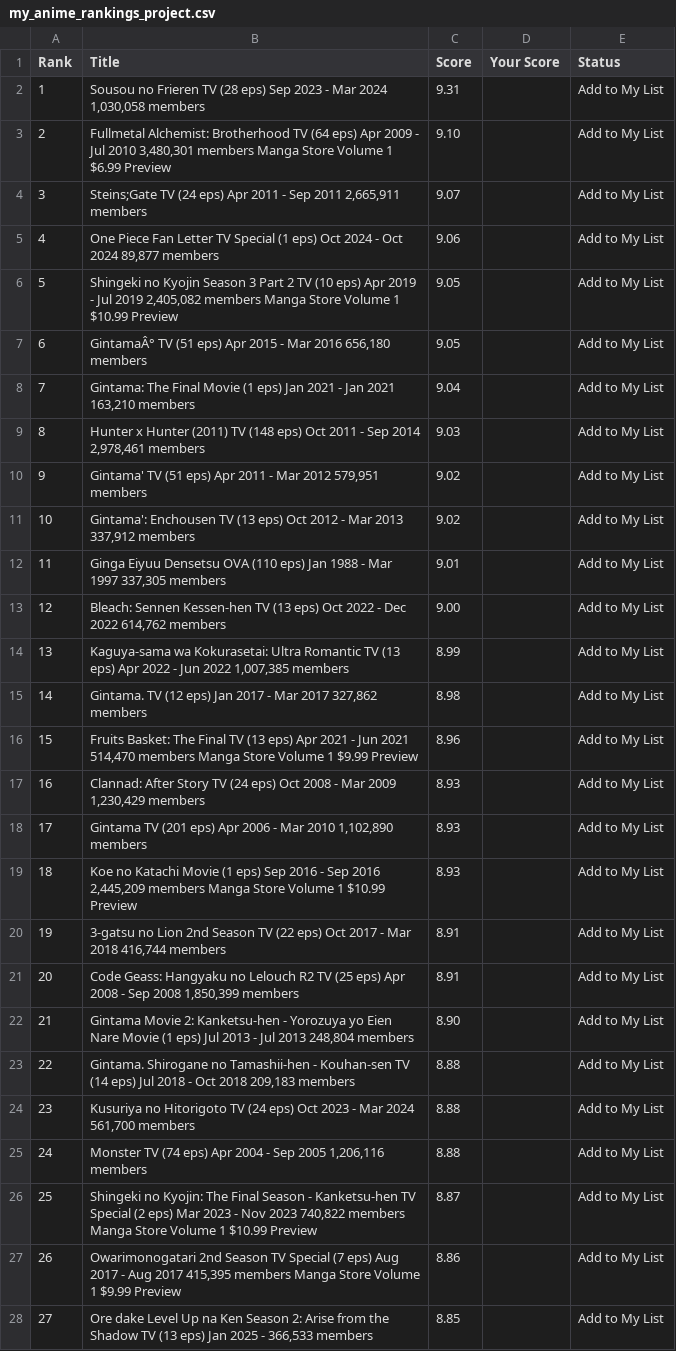
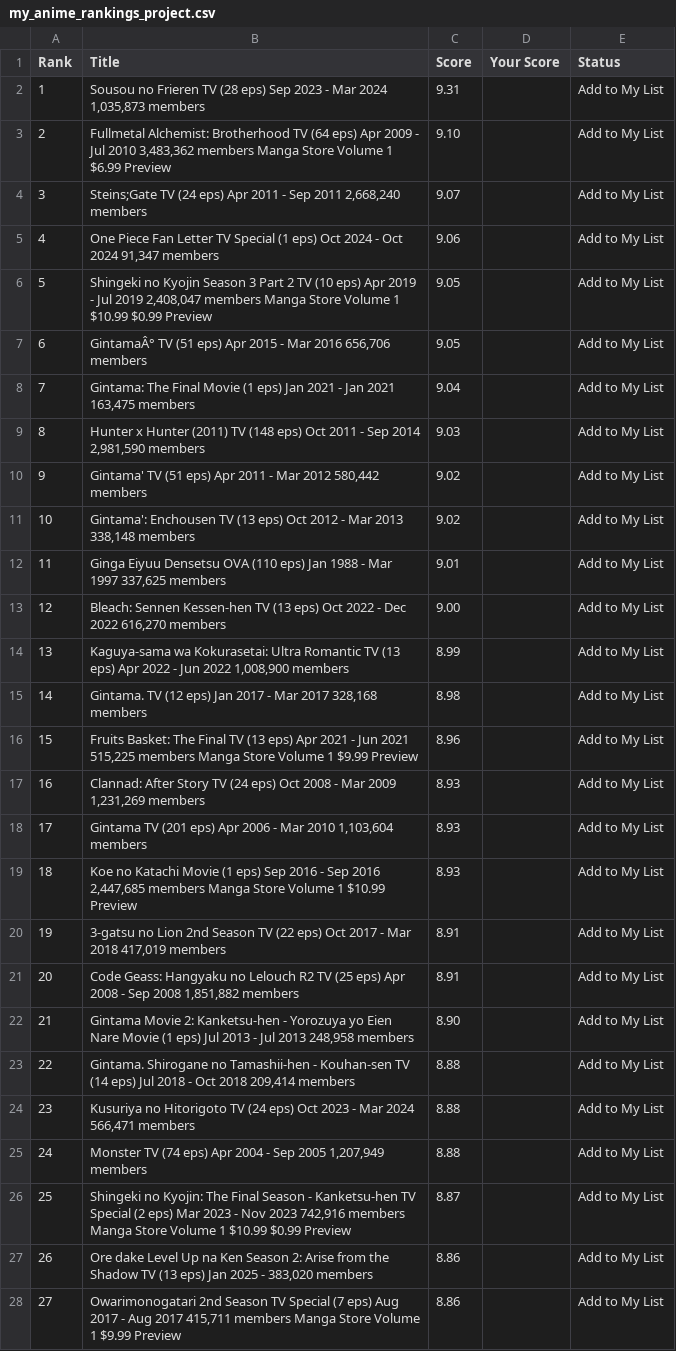
Before and after one commit to suiumkanulanbek/Top-Anime-Ratings, a CSV file: my_anime_rankings_project.csv, drawn as a sheet; only a part is shown; the diff covers the shown part only; the diff names each change by its address in the sheet, - before the commit and + after, or states it on an @@ line.

```diff
--- a/my_anime_rankings_project.csv
+++ b/my_anime_rankings_project.csv
-B2 (Title): …Mar 2024 1,030,058 members
+B2 (Title): …Mar 2024 1,035,873 members
-B3 (Title): …Jul 2010 3,480,301 members Manga…
+B3 (Title): …Jul 2010 3,483,362 members Manga…
-B4 (Title): …Sep 2011 2,665,911 members
+B4 (Title): …Sep 2011 2,668,240 members
-B5 (Title): …Oct 2024 89,877 members
+B5 (Title): …Oct 2024 91,347 members
-B6 (Title): …Jul 2019 2,405,082 members Manga Store Volume 1 $10.99 Preview
+B6 (Title): …Jul 2019 2,408,047 members Manga Store Volume 1 $10.99 $0.99 Preview
-B7 (Title): …Mar 2016 656,180 members
+B7 (Title): …Mar 2016 656,706 members
-B8 (Title): …Jan 2021 163,210 members
+B8 (Title): …Jan 2021 163,475 members
-B9 (Title): …Sep 2014 2,978,461 members
+B9 (Title): …Sep 2014 2,981,590 members
-B10 (Title): …Mar 2012 579,951 members
+B10 (Title): …Mar 2012 580,442 members
-B11 (Title): …Mar 2013 337,912 members
+B11 (Title): …Mar 2013 338,148 members
-B12 (Title): …Mar 1997 337,305 members
+B12 (Title): …Mar 1997 337,625 members
-B13 (Title): …Dec 2022 614,762 members
+B13 (Title): …Dec 2022 616,270 members
-B14 (Title): …Jun 2022 1,007,385 members
+B14 (Title): …Jun 2022 1,008,900 members
-B15 (Title): …Mar 2017 327,862 members
+B15 (Title): …Mar 2017 328,168 members
-B16 (Title): …Jun 2021 514,470 members Manga…
+B16 (Title): …Jun 2021 515,225 members Manga…
-B17 (Title): …Mar 2009 1,230,429 members
+B17 (Title): …Mar 2009 1,231,269 members
-B18 (Title): …Mar 2010 1,102,890 members
+B18 (Title): …Mar 2010 1,103,604 members
-B19 (Title): …Sep 2016 2,445,209 members Manga…
+B19 (Title): …Sep 2016 2,447,685 members Manga…
-B20 (Title): …Mar 2018 416,744 members
+B20 (Title): …Mar 2018 417,019 members
-B21 (Title): …Sep 2008 1,850,399 members
+B21 (Title): …Sep 2008 1,851,882 members
-B22 (Title): …Jul 2013 248,804 members
+B22 (Title): …Jul 2013 248,958 members
-B23 (Title): …Oct 2018 209,183 members
+B23 (Title): …Oct 2018 209,414 members
-B24 (Title): …Mar 2024 561,700 members
+B24 (Title): …Mar 2024 566,471 members
-B25 (Title): …Sep 2005 1,206,116 members
+B25 (Title): …Sep 2005 1,207,949 members
-B26 (Title): …Nov 2023 740,822 members Manga Store Volume 1 $10.99 Preview
+B26 (Title): …Nov 2023 742,916 members Manga Store Volume 1 $10.99 $0.99 Preview
-B27 (Title): Owarimonogatari 2nd Season TV Special (7 eps) Aug 2017 - Aug 2017 415,395 members Manga Store Volume 1 $9.99 Preview
+B27 (Title): Ore dake Level Up na Ken Season 2: Arise from the Shadow TV (13 eps) Jan 2025 - 383,020 members
-B28 (Title): Ore dake Level Up na Ken Season 2: Arise from the Shadow TV (13 eps) Jan 2025 - 366,533 members
+B28 (Title): Owarimonogatari 2nd Season TV Special (7 eps) Aug 2017 - Aug 2017 415,711 members Manga Store Volume 1 $9.99 Preview
-C28 (Score): 8.85
+C28 (Score): 8.86
```
Also changed, not shown: 25 edited cells elsewhere in this file.
